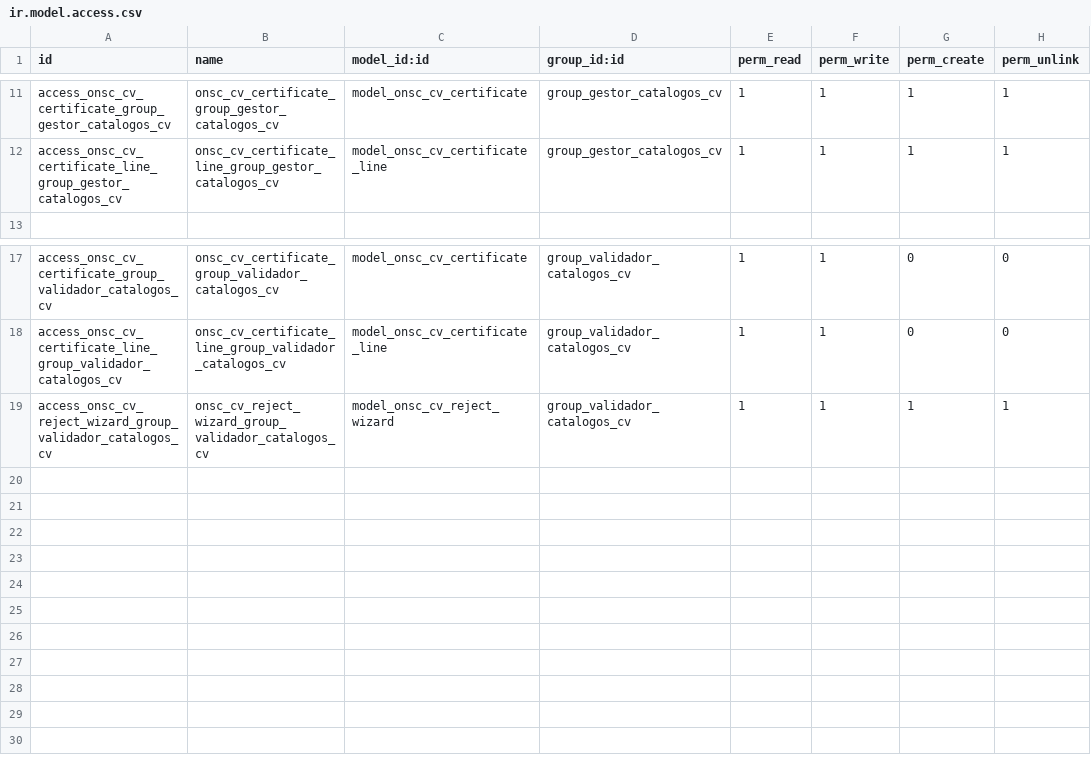
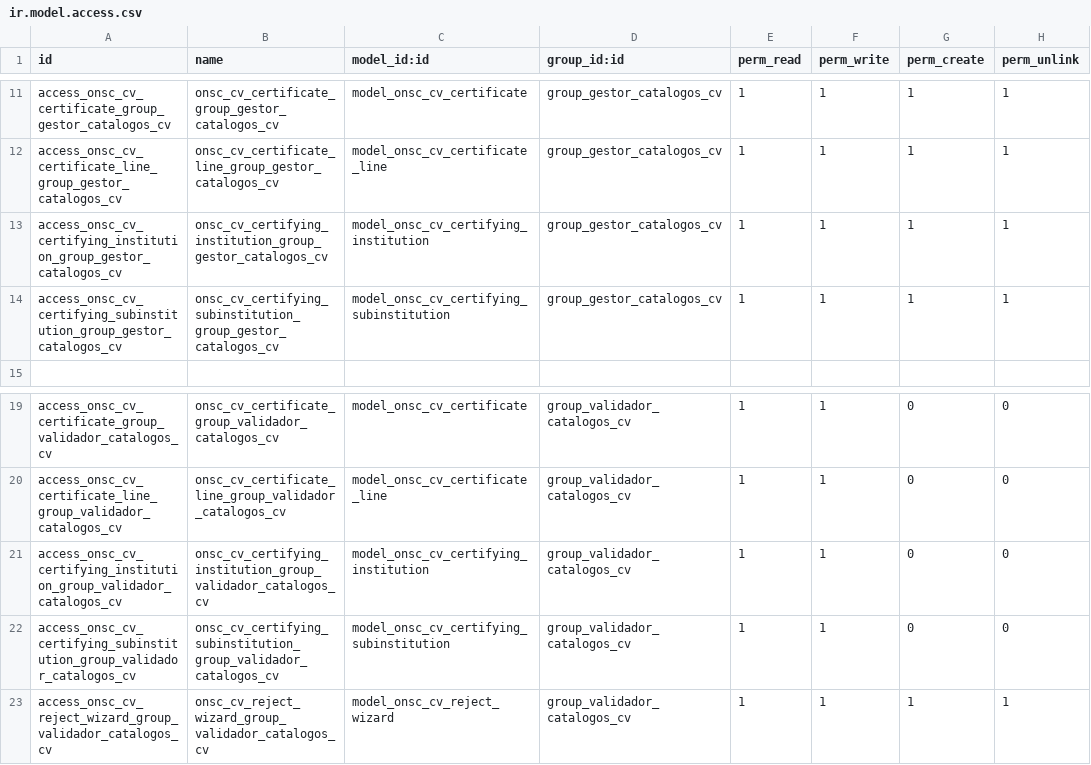
Before and after one commit to AtelUruguay/ONSC, a CSV file: onsc_cv_digital/security/ir.model.access.csv, drawn as a sheet; only a part is shown, gaps mark what is left out.

Commit message:
[IMP] [onsc_cv_digital]: Catálogo de Certificados, Insitucion certificadora, Sub insituciones certificadora Agregando funcionalidad Catálogo de Certificados Agregando funcionalidad Catálogo Insitucion certificadora Agregando funcionalidad Catálogo Subinsitucion certificadora
Ps07: 9872, 9874, 9876

```diff
--- a/onsc_cv_digital/security/ir.model.access.csv
+++ b/onsc_cv_digital/security/ir.model.access.csv
@@ -12,2 +12,4 @@ access_onsc_cv_certificate_group_gestor_catalogos_cv,onsc_cv_certificate_group_g
 access_onsc_cv_certificate_line_group_gestor_catalogos_cv,onsc_cv_certificate_line_group_gestor_catalogos_cv,model_onsc_cv_certificate_line,group_gestor_catalogos_cv,1,1,1,1
+access_onsc_cv_certifying_institution_group_gestor_catalogos_cv,onsc_cv_certifying_institution_group_gestor_catalogos_cv,model_onsc_cv_certifying_institution,group_gestor_catalogos_cv,1,1,1,1
+access_onsc_cv_certifying_subinstitution_group_gestor_catalogos_cv,onsc_cv_certifying_subinstitution_group_gestor_catalogos_cv,model_onsc_cv_certifying_subinstitution,group_gestor_catalogos_cv,1,1,1,1
 
@@ -18,2 +20,4 @@ access_onsc_cv_certificate_group_validador_catalogos_cv,onsc_cv_certificate_grou
 access_onsc_cv_certificate_line_group_validador_catalogos_cv,onsc_cv_certificate_line_group_validador_catalogos_cv,model_onsc_cv_certificate_line,group_validador_catalogos_cv,1,1,0,0
+access_onsc_cv_certifying_institution_group_validador_catalogos_cv,onsc_cv_certifying_institution_group_validador_catalogos_cv,model_onsc_cv_certifying_institution,group_validador_catalogos_cv,1,1,0,0
+access_onsc_cv_certifying_subinstitution_group_validador_catalogos_cv,onsc_cv_certifying_subinstitution_group_validador_catalogos_cv,model_onsc_cv_certifying_subinstitution,group_validador_catalogos_cv,1,1,0,0
 access_onsc_cv_reject_wizard_group_validador_catalogos_cv,onsc_cv_reject_wizard_group_validador_catalogos_cv,model_onsc_cv_reject_wizard,group_validador_catalogos_cv,1,1,1,1
```
Also changed, not shown: 7 other files.
